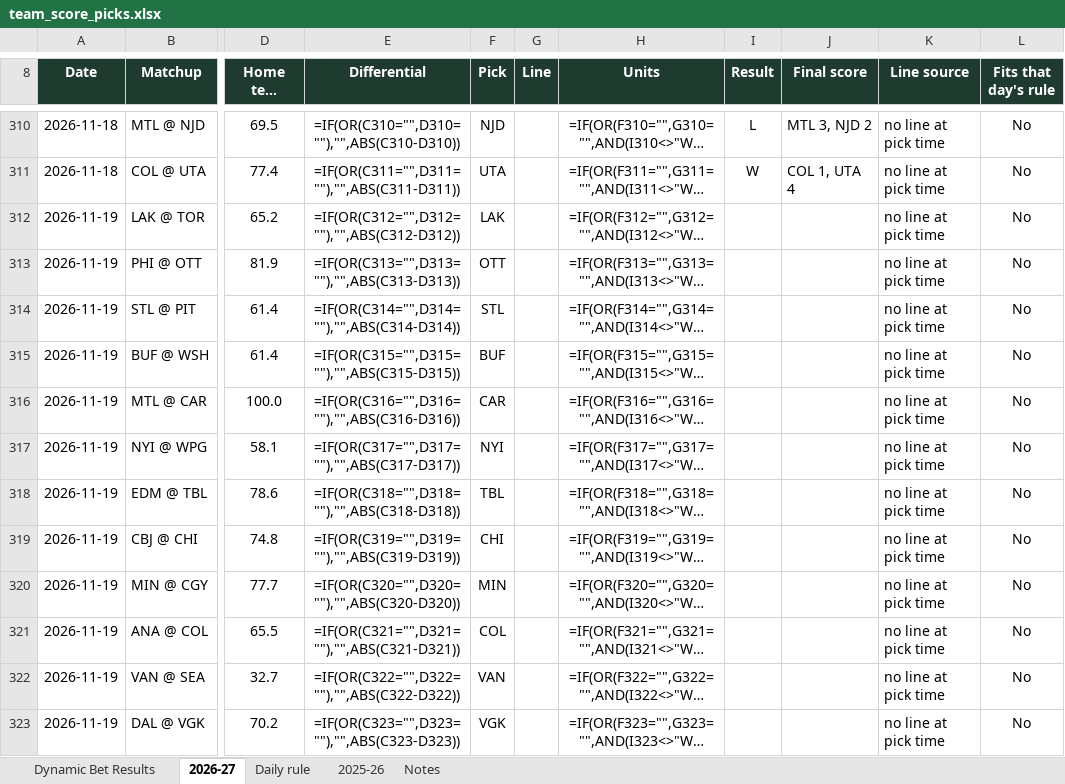
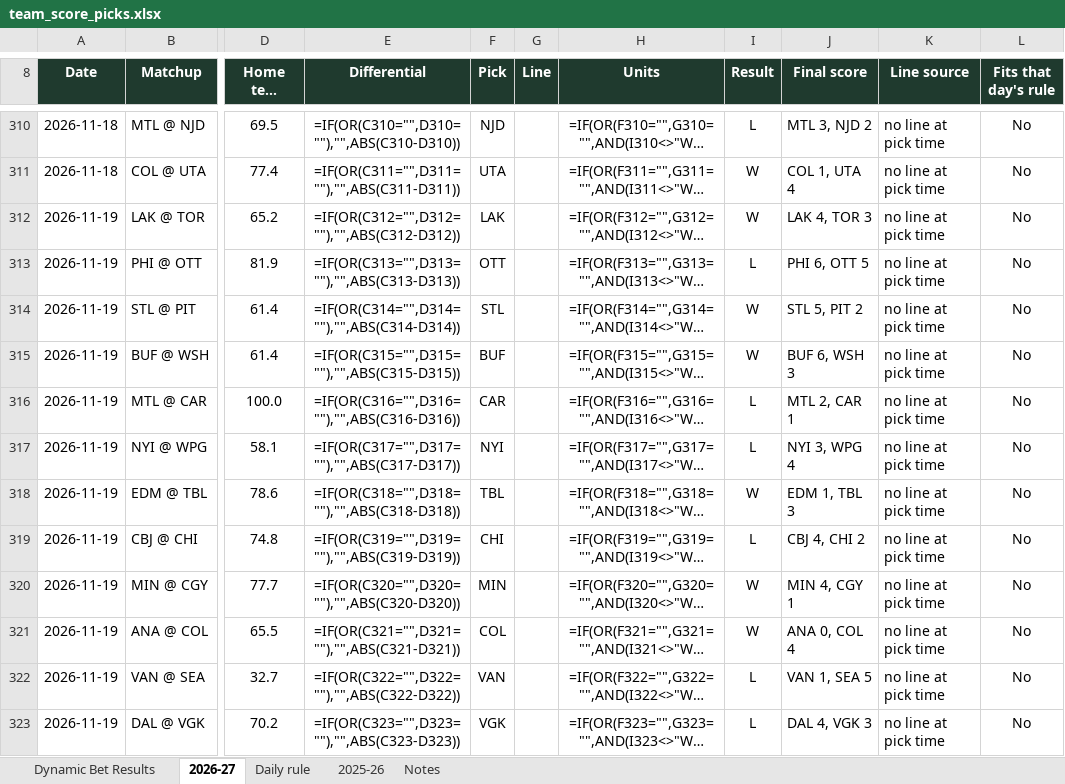
Before and after one commit to starsviz/starsviz.github.io, an Excel workbook: team_score_picks.xlsx, sheet 2026-27, drawn as a sheet; only a part is shown, gaps mark what is left out; long unchanged cells end in …; values as stored, in another font and other column widths than the file's, no borders; formulas without a stored value are shown as written; conditional formats not drawn; the diff names each change by its address in the sheet, - before the commit and + after, or states it on an @@ line.

```diff
--- a/team_score_picks.xlsx (sheet 2026-27)
+++ b/team_score_picks.xlsx (sheet 2026-27)
-I312 (Result): (empty)
+I312 (Result): W
-J312 (Final score): (empty)
+J312 (Final score): LAK 4, TOR 3
-I313 (Result): (empty)
+I313 (Result): L
-J313 (Final score): (empty)
+J313 (Final score): PHI 6, OTT 5
-I314:I315 (Result): (empty)
+I314:I315 (Result): W
-J314 (Final score): (empty)
+J314 (Final score): STL 5, PIT 2
-J315 (Final score): (empty)
+J315 (Final score): BUF 6, WSH 3
-I316:I317 (Result): (empty)
+I316:I317 (Result): L
-J316 (Final score): (empty)
+J316 (Final score): MTL 2, CAR 1
-J317 (Final score): (empty)
+J317 (Final score): NYI 3, WPG 4
-I318 (Result): (empty)
+I318 (Result): W
-J318 (Final score): (empty)
+J318 (Final score): EDM 1, TBL 3
-I319 (Result): (empty)
+I319 (Result): L
-J319 (Final score): (empty)
+J319 (Final score): CBJ 4, CHI 2
-I320:I321 (Result): (empty)
+I320:I321 (Result): W
-J320 (Final score): (empty)
+J320 (Final score): MIN 4, CGY 1
-J321 (Final score): (empty)
+J321 (Final score): ANA 0, COL 4
-I322:I323 (Result): (empty)
+I322:I323 (Result): L
-J322 (Final score): (empty)
+J322 (Final score): VAN 1, SEA 5
-J323 (Final score): (empty)
+J323 (Final score): DAL 4, VGK 3
```
Also changed, not shown: sheet Daily rule, sheet Notes, 3 other files.
